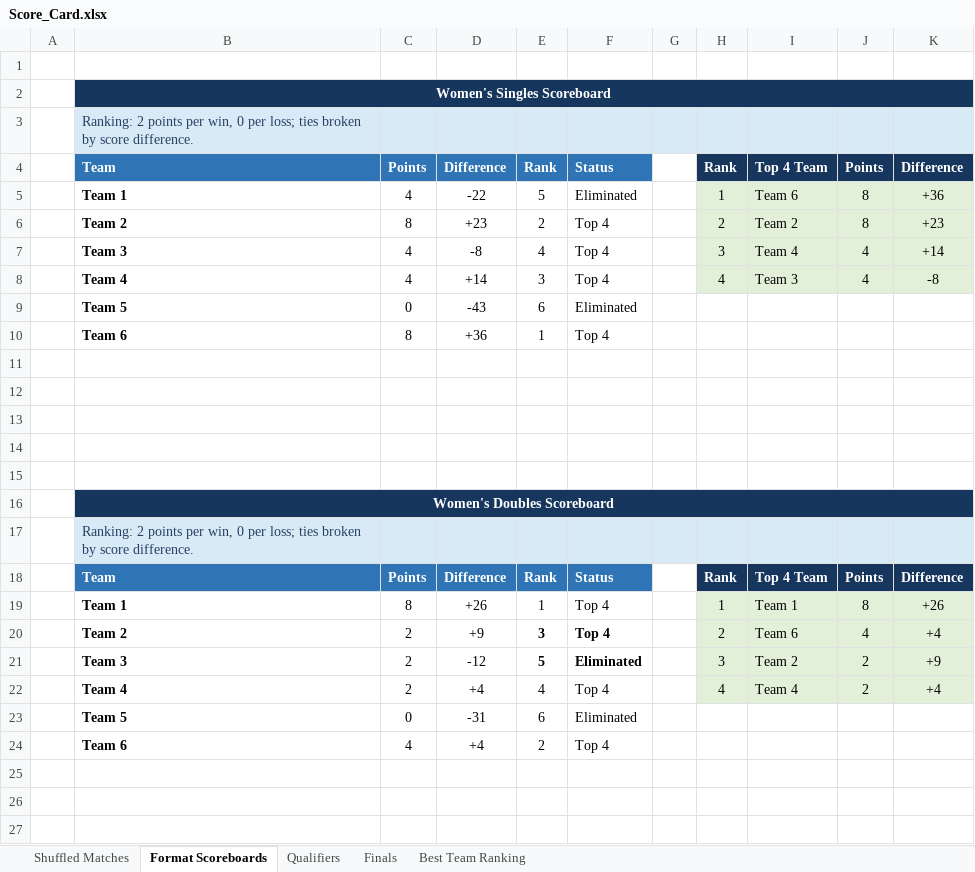
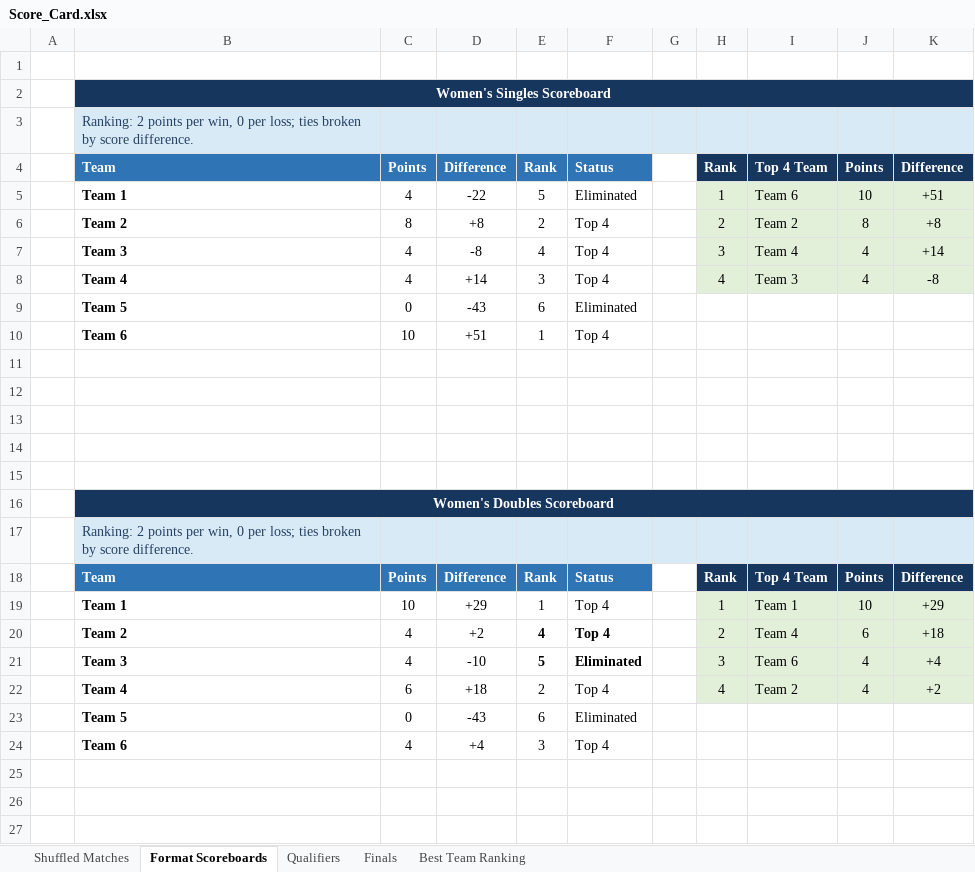
Before and after one commit to caaliakber-art/sdu-tt-tournament, an Excel workbook: scores/Score_Card.xlsx, sheet Format Scoreboards, drawn as a sheet; only a part is shown; values as stored, in another font and other column widths than the file's, no borders; conditional formats not drawn; removed rows and columns are numbered as before the commit, all else as after; the diff names each change by its address in the sheet, - before the commit and + after, or states it on an @@ line.

```diff
--- a/scores/Score_Card.xlsx (sheet Format Scoreboards)
+++ b/scores/Score_Card.xlsx (sheet Format Scoreboards)
-J5: 8
+J5: 10
-K5: +36
+K5: +51
-D6: +23
+D6: +8
-K6: +23
+K6: +8
-C10: 8
+C10: 10
-D10: +36
+D10: +51
-C19: 8
+C19: 10
-D19: +26
+D19: +29
-J19: 8
+J19: 10
-K19: +26
+K19: +29
-row 20:  | Team 2 | 2 | +9 | 3 | Top 4 |  | 2 | Team 6 | 4 | +4
-row 21:  | Team 3 | 2 | -12 | 5 | Eliminated |  | 3 | Team 2 | 2 | +9
-row 22:  | Team 4 | 2 | +4 | 4 | Top 4 |  | 4 | Team 4 | 2 | +4
+row 20:  | Team 2 | 4 | +2 | 4 | Top 4 |  | 2 | Team 4 | 6 | +18
+row 21:  | Team 3 | 4 | -10 | 5 | Eliminated |  | 3 | Team 6 | 4 | +4
+row 22:  | Team 4 | 6 | +18 | 2 | Top 4 |  | 4 | Team 2 | 4 | +2
-D23: -31
+D23: -43
-E24: 2
+E24: 3
```
Also changed, not shown: sheet Finals, sheet Shuffled Matches, sheet Best Team Ranking, sheet Qualifiers, formulas that keep their value, hidden cells, 7 other files.
